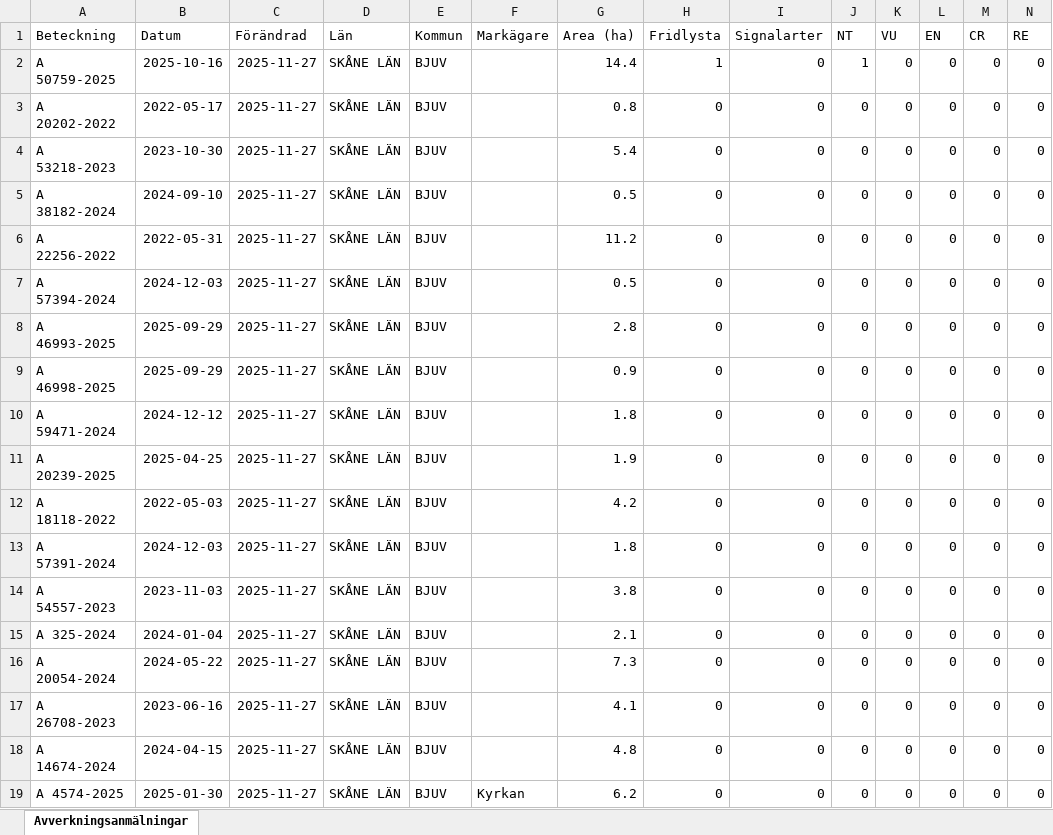
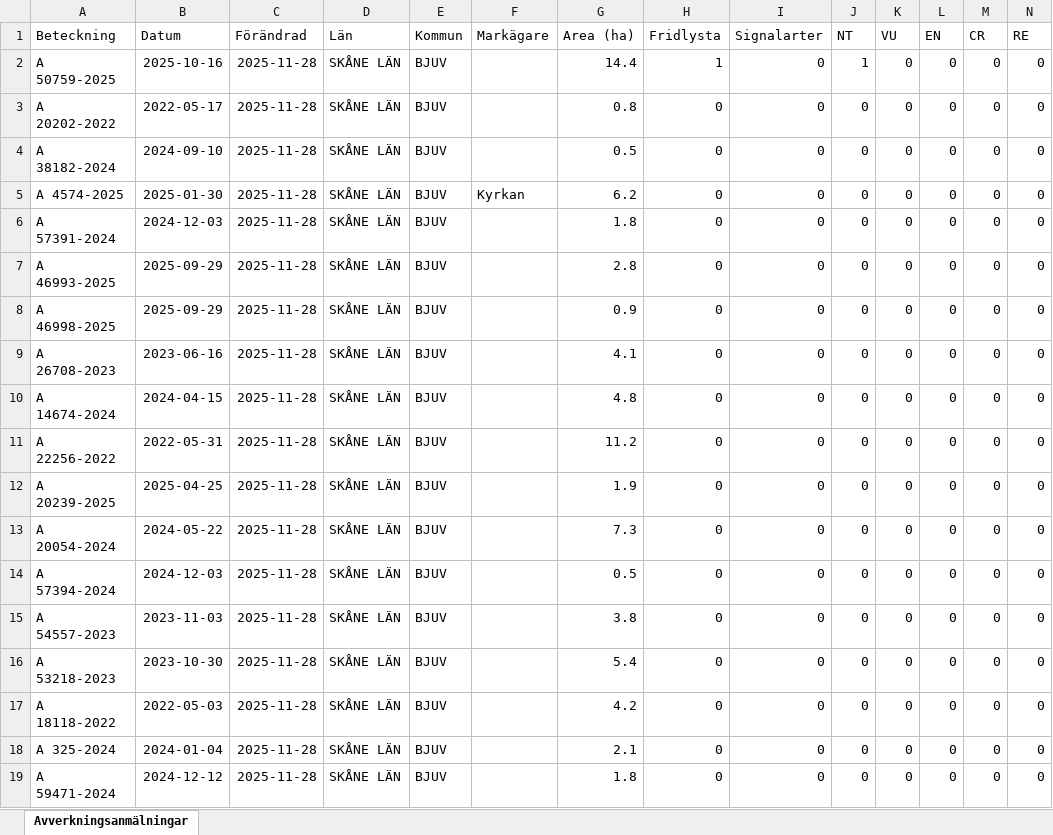
Before and after one commit to klasma/Logging_1260, an Excel workbook: Översikt BJUV.xlsx, sheet Avverkningsanmälningar, drawn as a sheet; only a part is shown; values as stored, in another font and other column widths than the file's, no borders; removed rows and columns are numbered as before the commit, all else as after; rows hold the shown columns only; the diff names each change by its address in the sheet, - before the commit and + after, or states it on an @@ line.

```diff
--- a/Översikt BJUV.xlsx (sheet Avverkningsanmälningar)
+++ b/Översikt BJUV.xlsx (sheet Avverkningsanmälningar)
-C2:C3 (Förändrad): 2025-11-27
+C2:C3 (Förändrad): 2025-11-28
-row 4: A 53218-2023 | 2023-10-30 | 2025-11-27 | SKÅNE LÄN | BJUV |  | 5.4 | 0 | 0 | 0 | 0 | 0 | 0 | 0
-C4:C8 (Förändrad): 2025-11-27
+C4:C8 (Förändrad): 2025-11-28
-A5 (Beteckning): A 22256-2022
+A5 (Beteckning): A 4574-2025
-B5 (Datum): 2022-05-31
+B5 (Datum): 2025-01-30
-F5 (Markägare): (empty)
+F5 (Markägare): Kyrkan
-G5 (Area (ha)): 11.2
+G5 (Area (ha)): 6.2
-A6 (Beteckning): A 57394-2024
+A6 (Beteckning): A 57391-2024
-G6 (Area (ha)): 0.5
+G6 (Area (ha)): 1.8
+row 9: A 26708-2023 | 2023-06-16 | 2025-11-28 | SKÅNE LÄN | BJUV |  | 4.1 | 0 | 0 | 0 | 0 | 0 | 0 | 0
-A10 (Beteckning): A 59471-2024
+A10 (Beteckning): A 14674-2024
-B10 (Datum): 2024-12-12
+B10 (Datum): 2024-04-15
-C10 (Förändrad): 2025-11-27
+C10 (Förändrad): 2025-11-28
-G10 (Area (ha)): 1.8
+G10 (Area (ha)): 4.8
+row 11: A 22256-2022 | 2022-05-31 | 2025-11-28 | SKÅNE LÄN | BJUV |  | 11.2 | 0 | 0 | 0 | 0 | 0 | 0 | 0
-C12:C19 (Förändrad): 2025-11-27
+C12:C19 (Förändrad): 2025-11-28
-A13 (Beteckning): A 18118-2022
+A13 (Beteckning): A 20054-2024
-B13 (Datum): 2022-05-03
+B13 (Datum): 2024-05-22
-G13 (Area (ha)): 4.2
+G13 (Area (ha)): 7.3
-A14 (Beteckning): A 57391-2024
+A14 (Beteckning): A 57394-2024
-G14 (Area (ha)): 1.8
+G14 (Area (ha)): 0.5
-A16 (Beteckning): A 325-2024
+A16 (Beteckning): A 53218-2023
-B16 (Datum): 2024-01-04
+B16 (Datum): 2023-10-30
-G16 (Area (ha)): 2.1
+G16 (Area (ha)): 5.4
-A17 (Beteckning): A 20054-2024
+A17 (Beteckning): A 18118-2022
-B17 (Datum): 2024-05-22
+B17 (Datum): 2022-05-03
-G17 (Area (ha)): 7.3
+G17 (Area (ha)): 4.2
-A18 (Beteckning): A 26708-2023
+A18 (Beteckning): A 325-2024
-B18 (Datum): 2023-06-16
+B18 (Datum): 2024-01-04
-G18 (Area (ha)): 4.1
+G18 (Area (ha)): 2.1
-A19 (Beteckning): A 14674-2024
+A19 (Beteckning): A 59471-2024
-B19 (Datum): 2024-04-15
+B19 (Datum): 2024-12-12
-G19 (Area (ha)): 4.8
+G19 (Area (ha)): 1.8
-row 19: A 4574-2025 | 2025-01-30 | 2025-11-27 | SKÅNE LÄN | BJUV | Kyrkan | 6.2 | 0 | 0 | 0 | 0 | 0 | 0 | 0
```
Also changed, not shown: artfynd/A 50759-2025 artfynd.xlsx, 6 other files.
